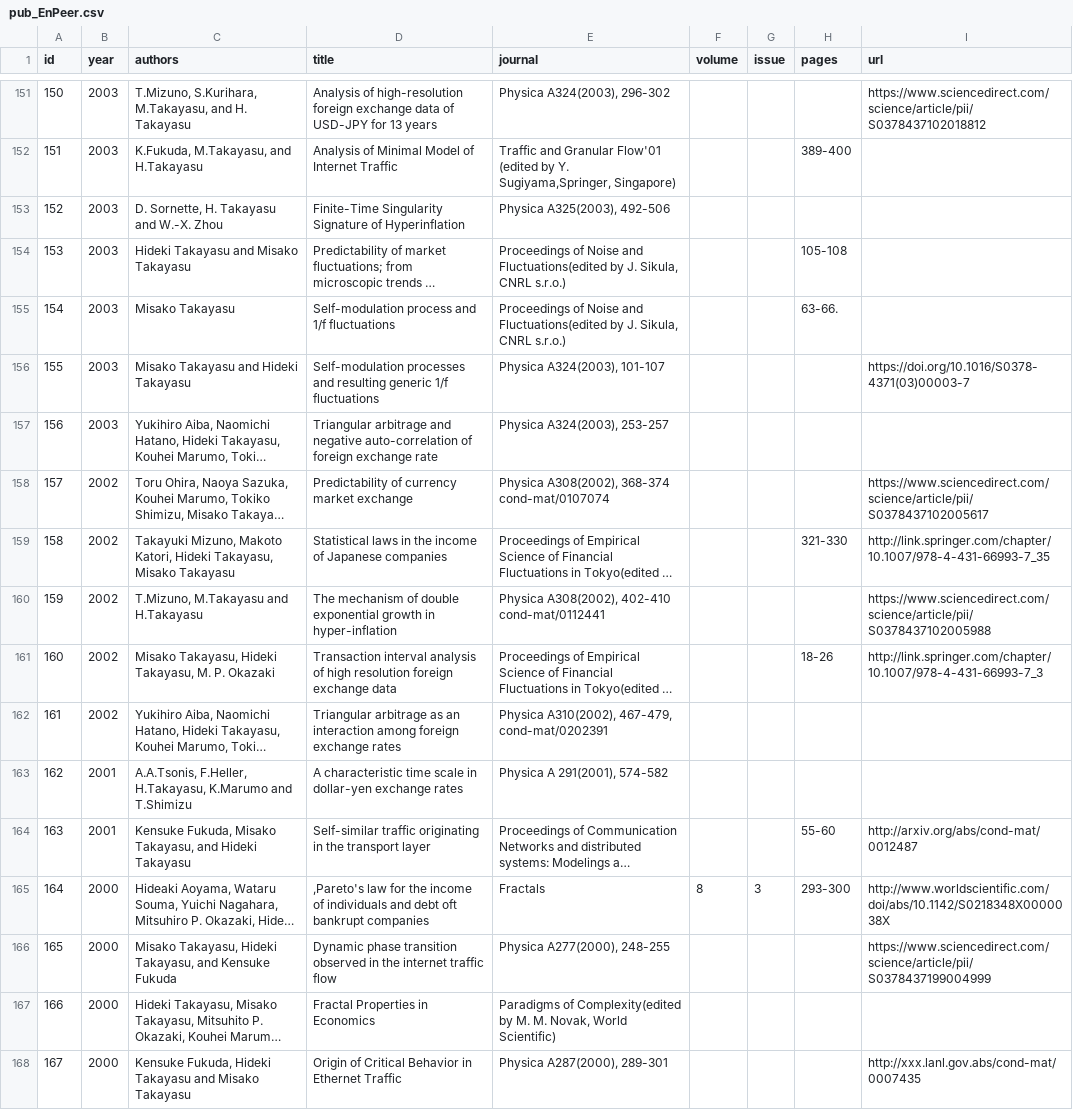
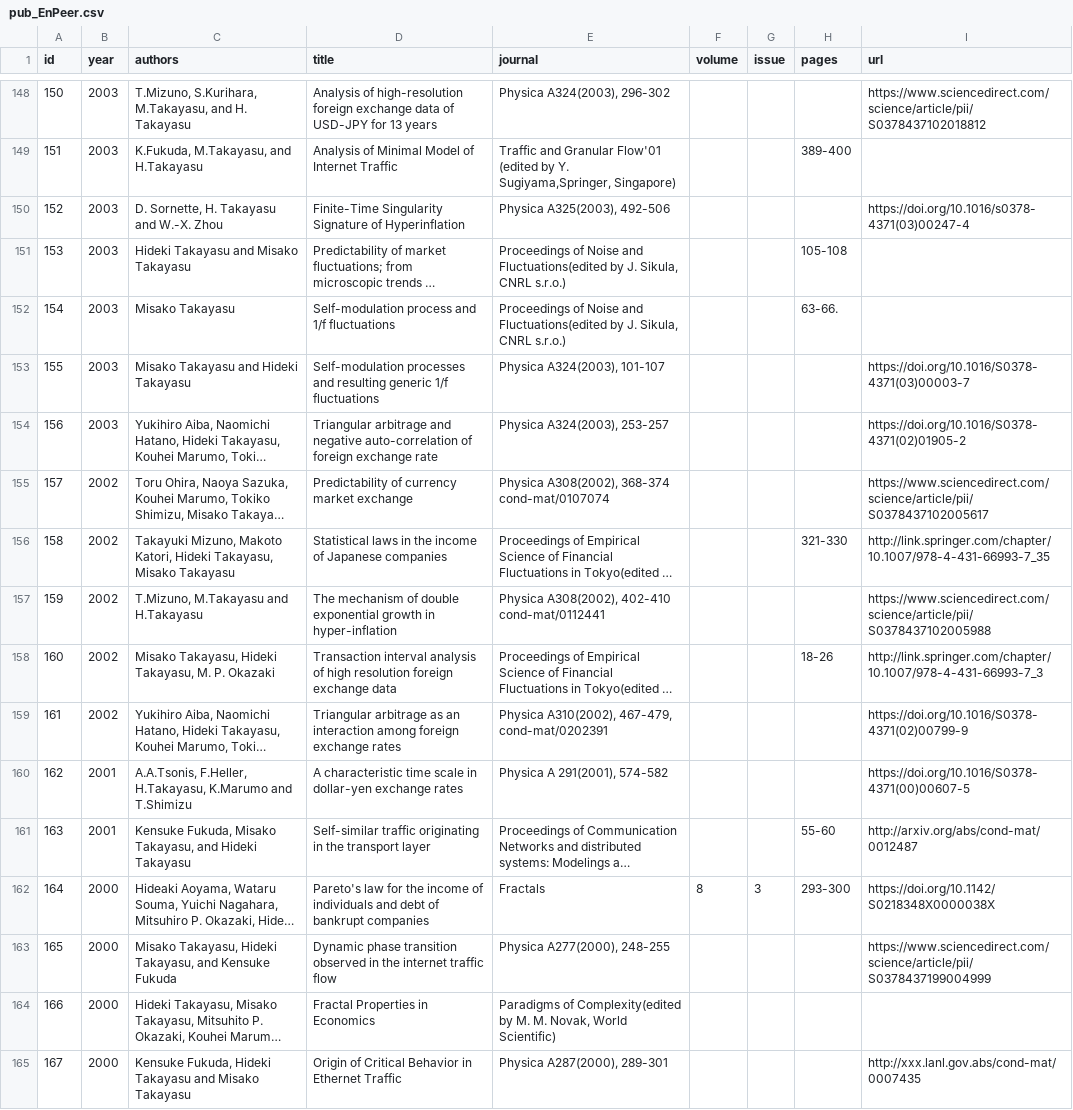
Before and after one commit to takayasu-homepage/test-tayakasu-homepage.github.io, a CSV file: data/csv/pub_EnPeer.csv, drawn as a sheet; only a part is shown, gaps mark what is left out; long unchanged cells end in …; addresses are those after the commit; the diff covers the shown part only; the diff names each change by its address in the sheet, - before the commit and + after, or states it on an @@ line.

```diff
--- a/data/csv/pub_EnPeer.csv
+++ b/data/csv/pub_EnPeer.csv
-I150 (url): (empty)
+I150 (url): https://doi.org/10.1016/s0378-4371(03)00247-4
-I154 (url): (empty)
+I154 (url): https://doi.org/10.1016/S0378-4371(02)01905-2
-I159 (url): (empty)
+I159 (url): https://doi.org/10.1016/S0378-4371(02)00799-9
-I160 (url): (empty)
+I160 (url): https://doi.org/10.1016/S0378-4371(00)00607-5
-D162 (title): ,Pareto's law for the income of individuals and debt oft bankrupt companies
+D162 (title): Pareto's law for the income of individuals and debt of bankrupt companies
-I162 (url): http://www.worldscientific.com/doi/abs/10.1142/S0218348X0000038X
+I162 (url): https://doi.org/10.1142/S0218348X0000038X
```
Also changed, not shown: 7 removed rows and 74 edited cells elsewhere in this file, 19 other files.
